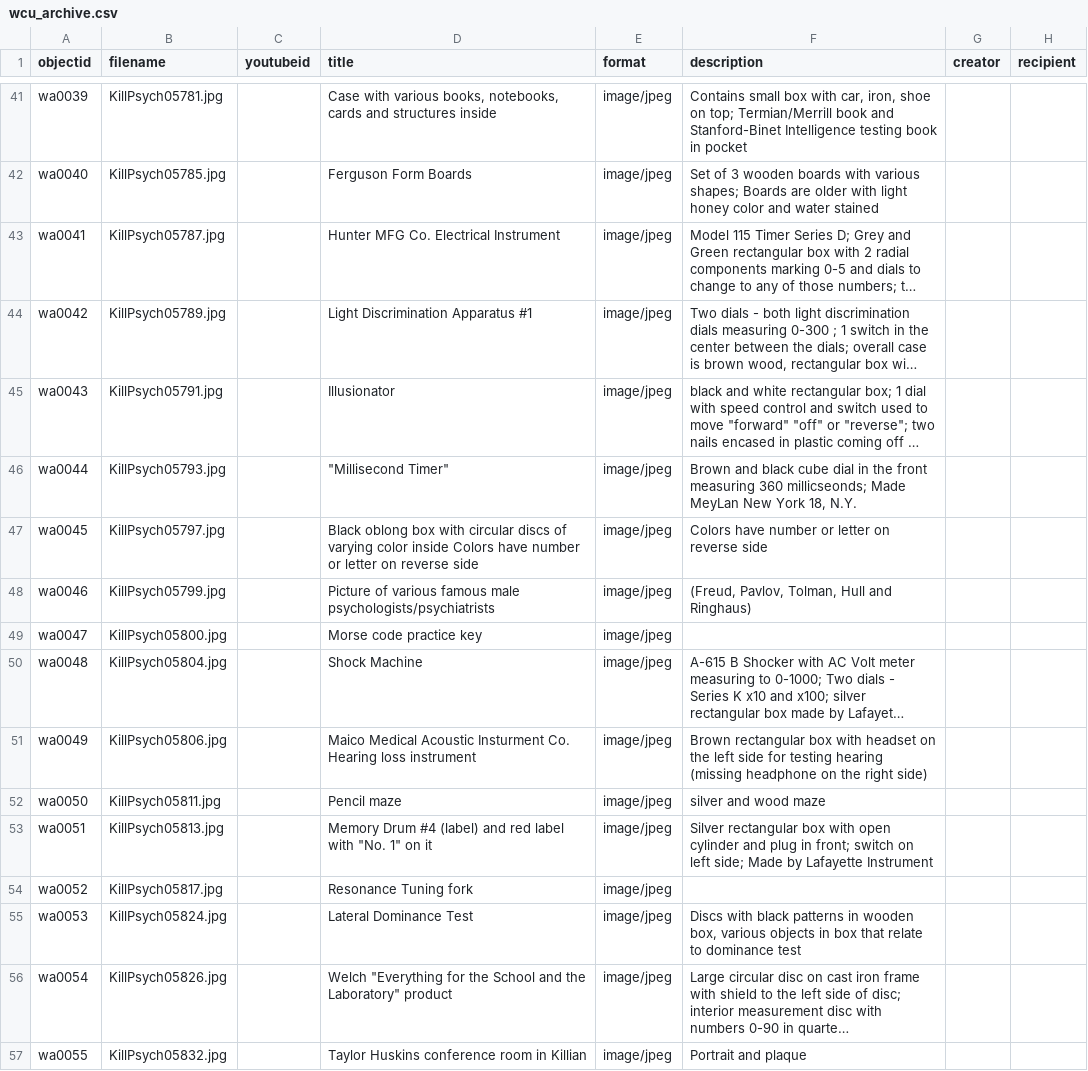
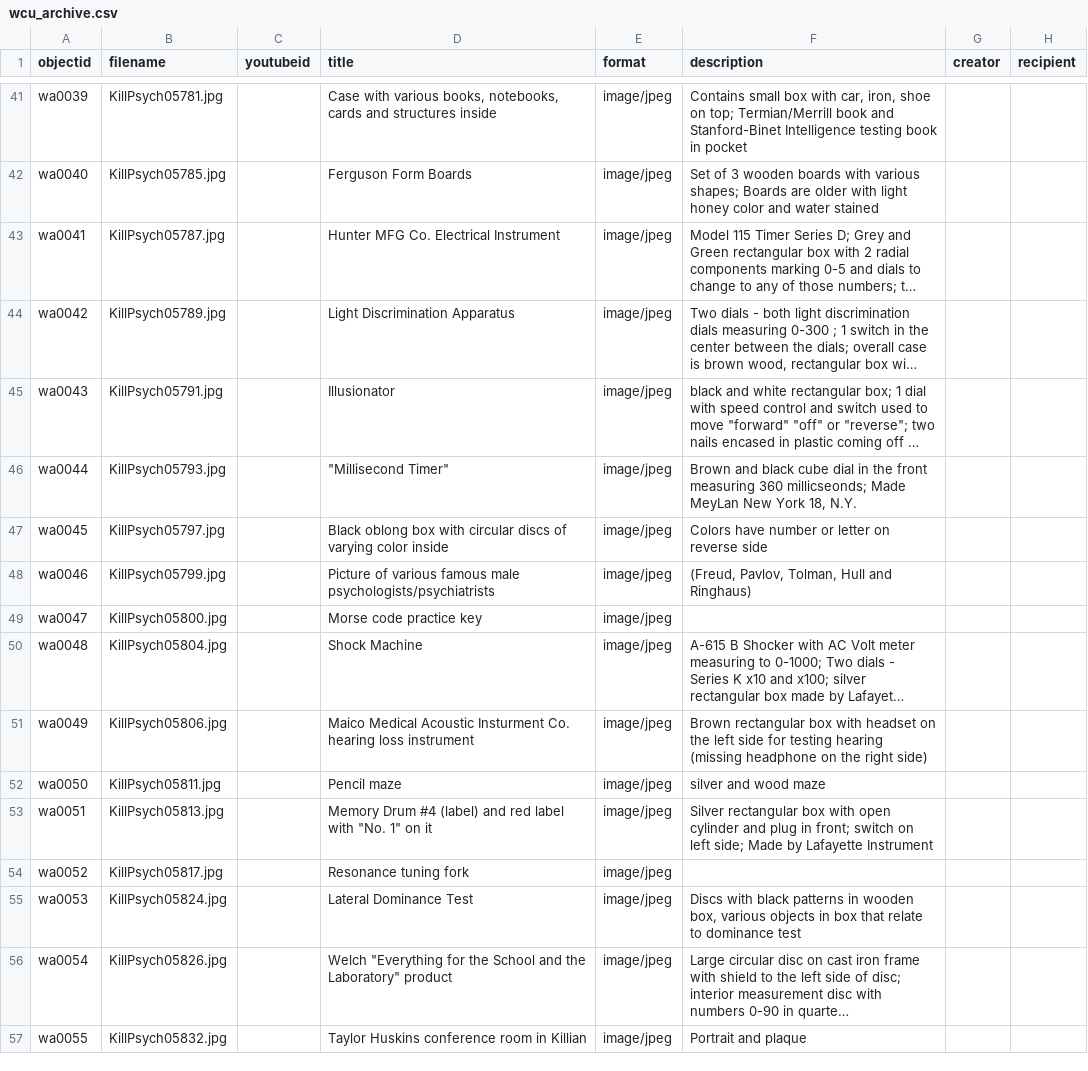
Before and after one commit to mhchistory75-archive/WCU_Archive, a CSV file: _data/wcu_archive.csv, drawn as a sheet; only a part is shown, gaps mark what is left out; long unchanged cells end in …; the diff covers the shown part only; the diff names each change by its address in the sheet, - before the commit and + after, or states it on an @@ line.

Commit message:
Add files via upload

```diff
--- a/_data/wcu_archive.csv
+++ b/_data/wcu_archive.csv
-D44 (title): Light Discrimination Apparatus #1
+D44 (title): Light Discrimination Apparatus
-D47 (title): …color inside Colors have number or letter on reverse side
+D47 (title): …color inside
-D51 (title): …Insturment Co. Hearing loss instrument
+D51 (title): …Insturment Co. hearing loss instrument
-D54 (title): Resonance Tuning fork
+D54 (title): Resonance tuning fork
```
Also changed, not shown: 10 added rows and 17 edited cells elsewhere in this file.
